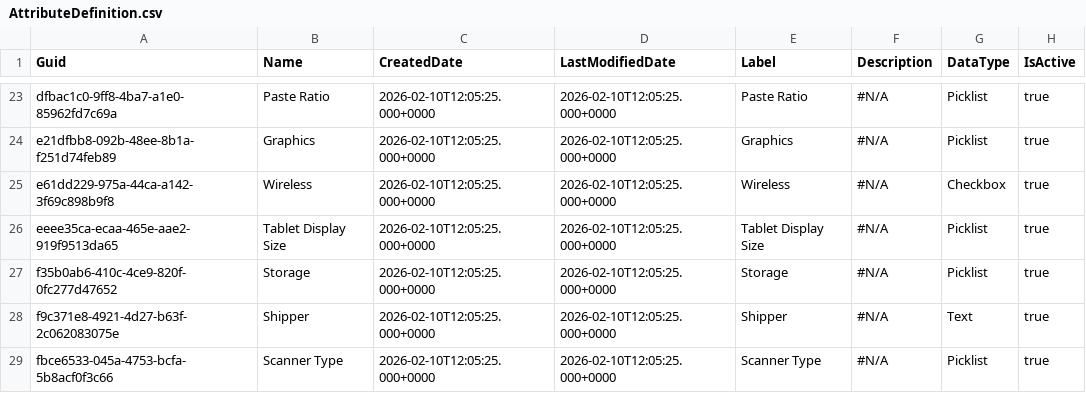
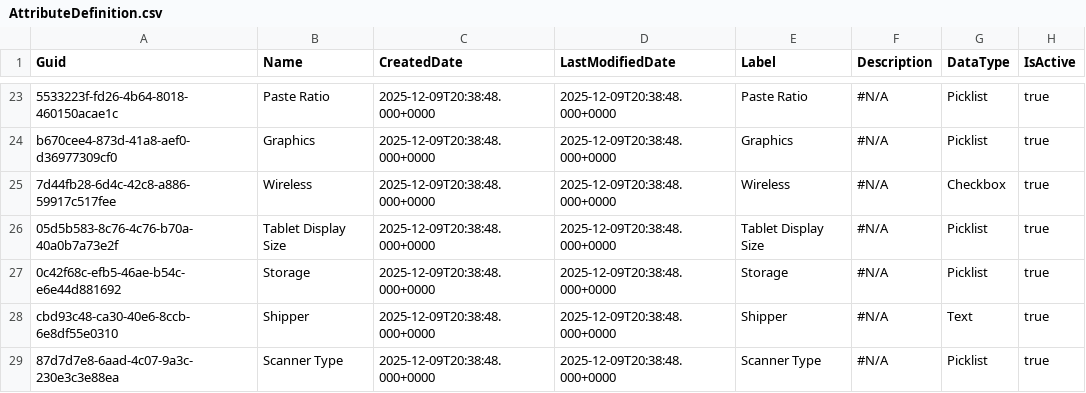
Before and after one commit to rybalkin91prodly/test-sandbox, a CSV file: data/AttributeDefinition.csv, drawn as a sheet; only a part is shown, gaps mark what is left out; the diff covers the shown part only; the diff names each change by its address in the sheet, - before the commit and + after, or states it on an @@ line.

```diff
--- a/data/AttributeDefinition.csv
+++ b/data/AttributeDefinition.csv
-A23 (Guid): dfbac1c0-9ff8-4ba7-a1e0-85962fd7c69a
+A23 (Guid): 5533223f-fd26-4b64-8018-460150acae1c
-C23:C29 (CreatedDate): 2026-02-10T12:05:25.000+0000
+C23:C29 (CreatedDate): 2025-12-09T20:38:48.000+0000
-D23:D29 (LastModifiedDate): 2026-02-10T12:05:25.000+0000
+D23:D29 (LastModifiedDate): 2025-12-09T20:38:48.000+0000
-A24 (Guid): e21dfbb8-092b-48ee-8b1a-f251d74feb89
+A24 (Guid): b670cee4-873d-41a8-aef0-d36977309cf0
-A25 (Guid): e61dd229-975a-44ca-a142-3f69c898b9f8
+A25 (Guid): 7d44fb28-6d4c-42c8-a886-59917c517fee
-A26 (Guid): eeee35ca-ecaa-465e-aae2-919f9513da65
+A26 (Guid): 05d5b583-8c76-4c76-b70a-40a0b7a73e2f
-A27 (Guid): f35b0ab6-410c-4ce9-820f-0fc277d47652
+A27 (Guid): 0c42f68c-efb5-46ae-b54c-e6e44d881692
-A28 (Guid): f9c371e8-4921-4d27-b63f-2c062083075e
+A28 (Guid): cbd93c48-ca30-40e6-8ccb-6e8df55e0310
-A29 (Guid): fbce6533-045a-4753-bcfa-5b8acf0f3c66
+A29 (Guid): 87d7d7e8-6aad-4c07-9a3c-230e3c3e88ea
```
Also changed, not shown: 64 edited cells elsewhere in this file.
